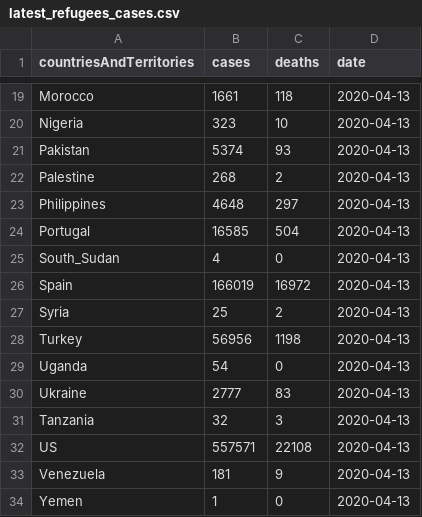
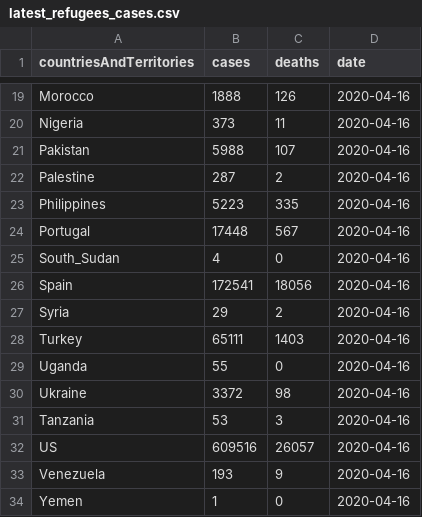
Before and after one commit to suad/miniprojects, a CSV file: covid19/latest_refugees_cases.csv, drawn as a sheet; only a part is shown, gaps mark what is left out; the diff covers the shown part only; the diff names each change by its address in the sheet, - before the commit and + after, or states it on an @@ line.

Commit message:
update countries

```diff
--- a/covid19/latest_refugees_cases.csv
+++ b/covid19/latest_refugees_cases.csv
-B19 (cases): 1661
+B19 (cases): 1888
-C19 (deaths): 118
+C19 (deaths): 126
-D19:D34 (date): 2020-04-13
+D19:D34 (date): 2020-04-16
-B20 (cases): 323
+B20 (cases): 373
-C20 (deaths): 10
+C20 (deaths): 11
-B21 (cases): 5374
+B21 (cases): 5988
-C21 (deaths): 93
+C21 (deaths): 107
-B22 (cases): 268
+B22 (cases): 287
-B23 (cases): 4648
+B23 (cases): 5223
-C23 (deaths): 297
+C23 (deaths): 335
-B24 (cases): 16585
+B24 (cases): 17448
-C24 (deaths): 504
+C24 (deaths): 567
-B26 (cases): 166019
+B26 (cases): 172541
-C26 (deaths): 16972
+C26 (deaths): 18056
-B27 (cases): 25
+B27 (cases): 29
-B28 (cases): 56956
+B28 (cases): 65111
-C28 (deaths): 1198
+C28 (deaths): 1403
-B29 (cases): 54
+B29 (cases): 55
-B30 (cases): 2777
+B30 (cases): 3372
-C30 (deaths): 83
+C30 (deaths): 98
-B31 (cases): 32
+B31 (cases): 53
-B32 (cases): 557571
+B32 (cases): 609516
-C32 (deaths): 22108
+C32 (deaths): 26057
-B33 (cases): 181
+B33 (cases): 193
```
Also changed, not shown: 47 edited cells elsewhere in this file.
